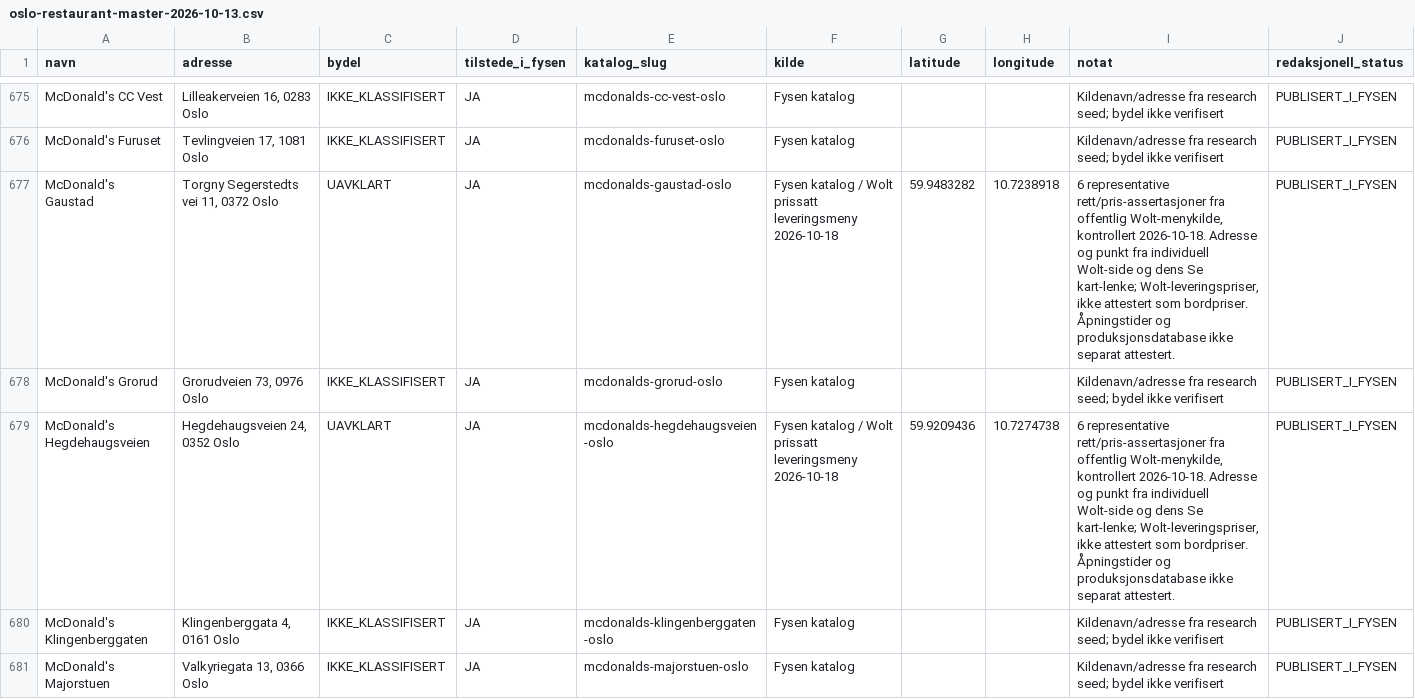
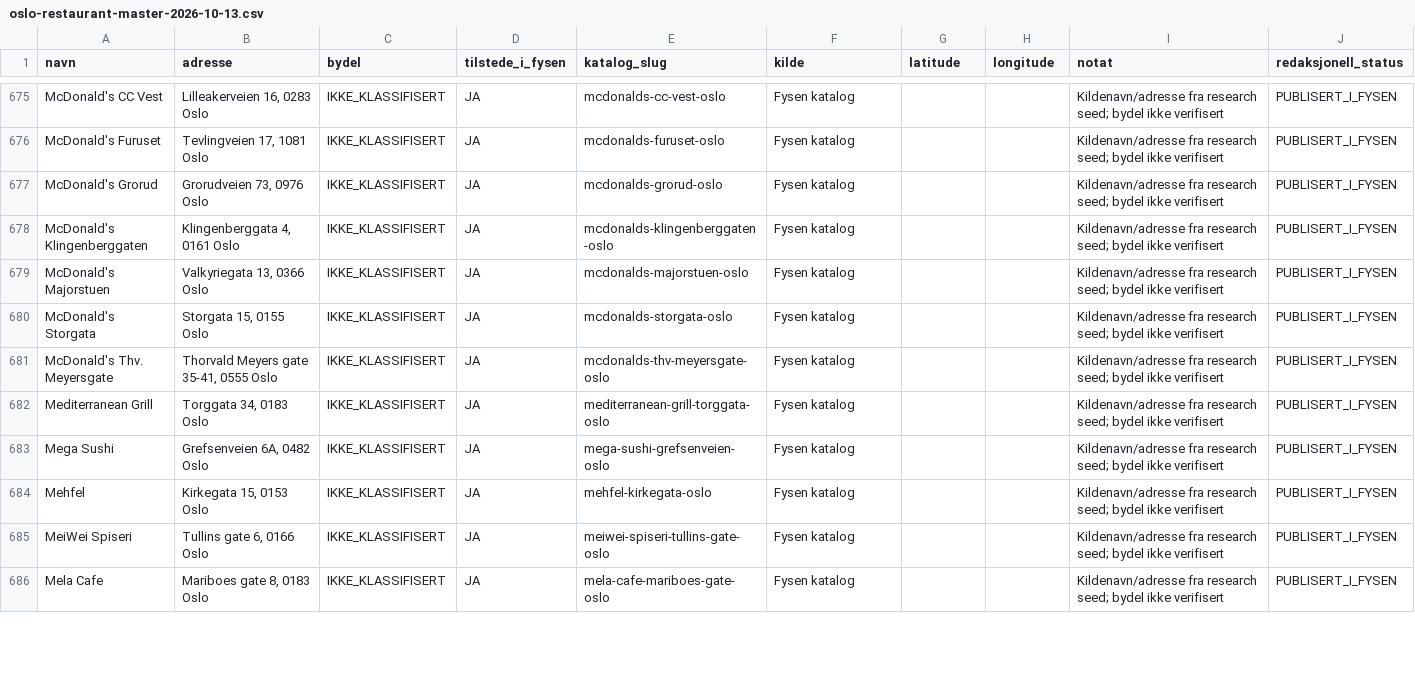
Before and after one commit to Paradispartiet/fysen, a CSV file: docs/oslo-restaurant-master-2026-10-13.csv, drawn as a sheet; only a part is shown, gaps mark what is left out; the shorter side is filled out with more unchanged rows; the diff covers the shown part only; the diff names each change by its address in the sheet, - before the commit and + after, or states it on an @@ line.

Commit message:
data(oslo): defer oversized McDonald's Wolt sources

```diff
--- a/docs/oslo-restaurant-master-2026-10-13.csv
+++ b/docs/oslo-restaurant-master-2026-10-13.csv
-row 677: McDonald's Gaustad | Torgny Segerstedts vei 11, 0372 Oslo | UAVKLART | JA | mcdonalds-gaustad-oslo | Fysen katalog / Wolt prissatt leveringsmeny 2026-10-18 | 59.9483282 | 10.7238918 | 6 representative rett/pris-assertasjoner fra offentlig Wolt-menykilde, kontrollert 2026-10-18. Adresse og punkt fra individuell Wolt-side og dens Se kart-lenke; Wolt-leveringspriser, ikke attestert som bordpriser. Åpningstider og produksjonsdatabase ikke separat attestert. | PUBLISERT_I_FYSEN
-row 679: McDonald's Hegdehaugsveien | Hegdehaugsveien 24, 0352 Oslo | UAVKLART | JA | mcdonalds-hegdehaugsveien-oslo | Fysen katalog / Wolt prissatt leveringsmeny 2026-10-18 | 59.9209436 | 10.7274738 | 6 representative rett/pris-assertasjoner fra offentlig Wolt-menykilde, kontrollert 2026-10-18. Adresse og punkt fra individuell Wolt-side og dens Se kart-lenke; Wolt-leveringspriser, ikke attestert som bordpriser. Åpningstider og produksjonsdatabase ikke separat attestert. | PUBLISERT_I_FYSEN
```
Also changed, not shown: 2 removed rows elsewhere in this file, 4 other files.
